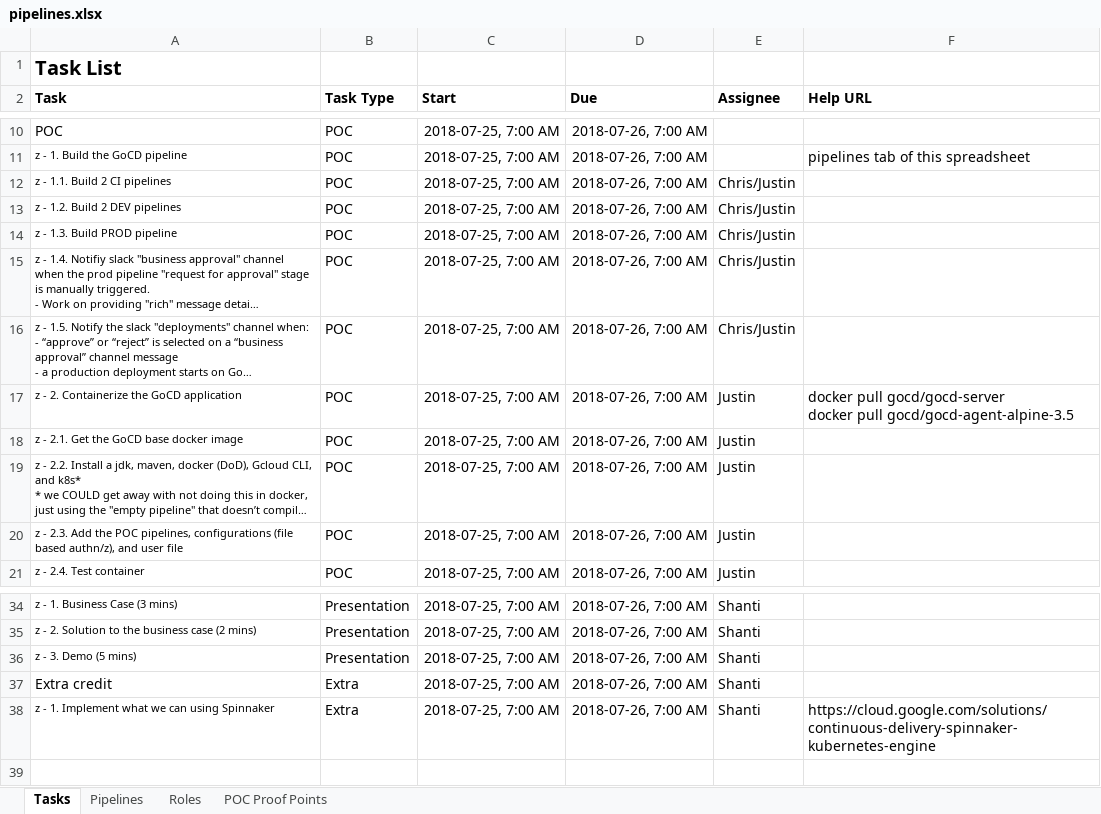
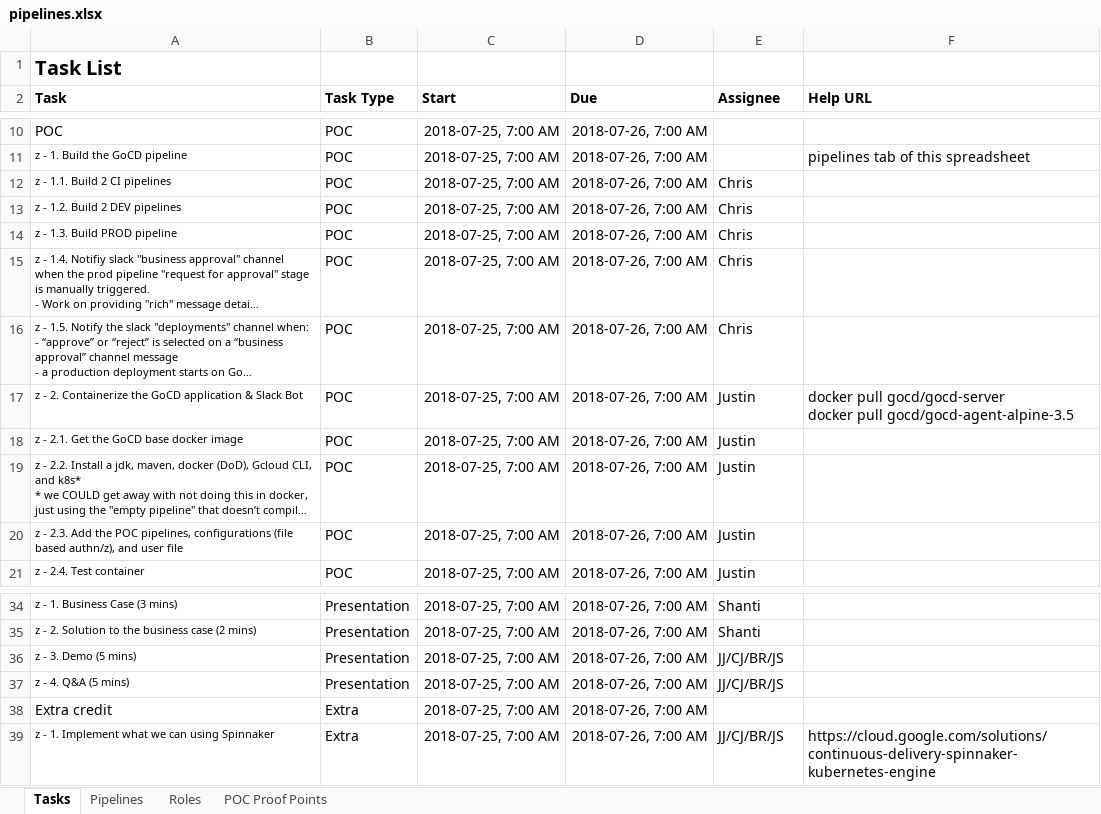
Before and after one commit to cinnojam/AdvanvcedCICDPipeline, an Excel workbook: docs/pipelines/pipelines.xlsx, sheet Tasks, drawn as a sheet; only a part is shown, gaps mark what is left out; long unchanged cells end in …; values as stored, in another font and other column widths than the file's, no borders; addresses are those after the commit; the diff names each change by its address in the sheet, - before the commit and + after, or states it on an @@ line.

Commit message:
Add files via upload

```diff
--- a/docs/pipelines/pipelines.xlsx (sheet Tasks)
+++ b/docs/pipelines/pipelines.xlsx (sheet Tasks)
-E12:E16 (Assignee): Chris/Justin
+E12:E16 (Assignee): Chris
-A17 (Task): …GoCD application
+A17 (Task): …GoCD application & Slack Bot
-E36 (Assignee): Shanti
+E36 (Assignee): JJ/CJ/BR/JS
+row 37: z - 4. Q&A (5 mins) | Presentation | 2018-07-25, 7:00 AM | 2018-07-26, 7:00 AM | JJ/CJ/BR/JS
-E38 (Assignee): Shanti
+E38 (Assignee): (empty)
-E39 (Assignee): Shanti
+E39 (Assignee): JJ/CJ/BR/JS
```
